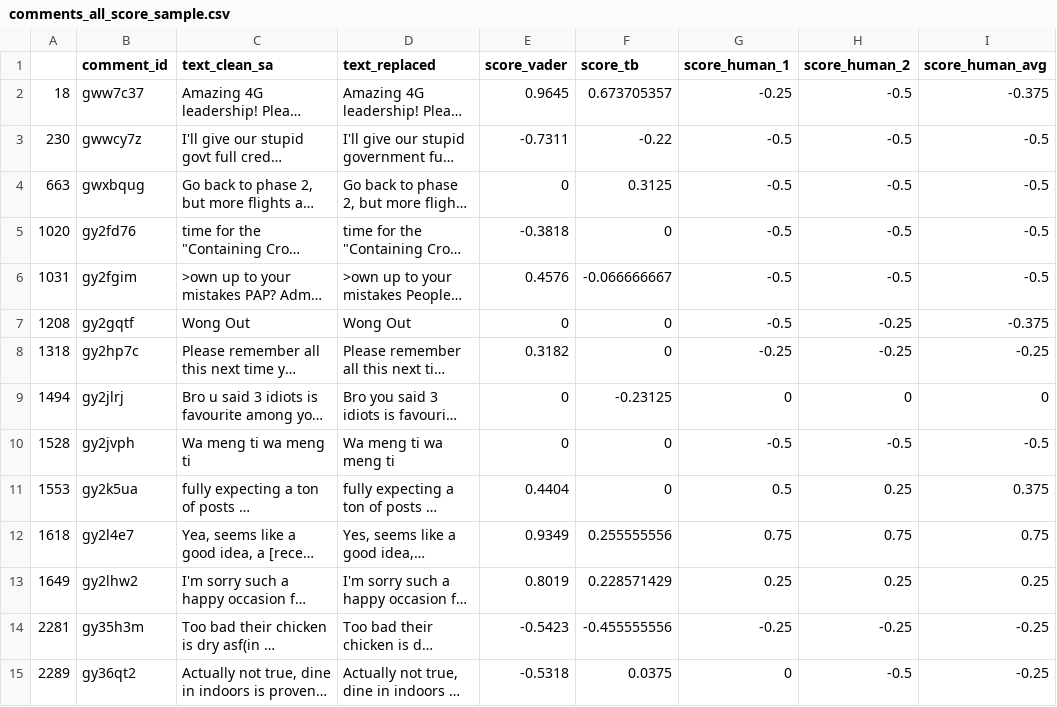
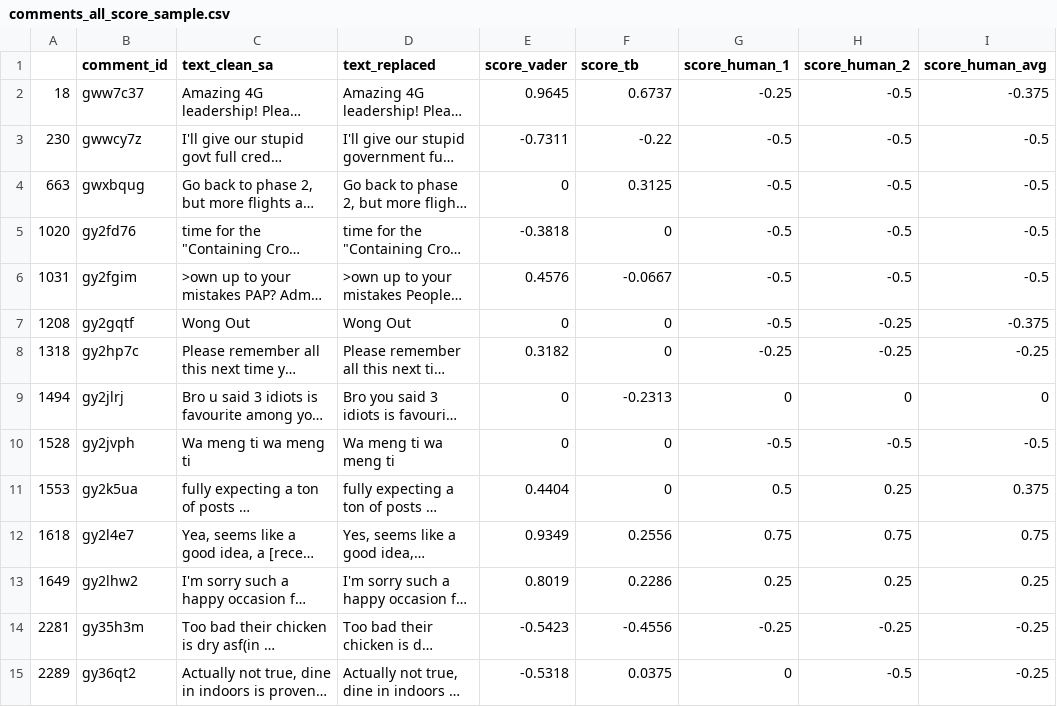
Before and after one commit to nicolenwd/reddit-vs-fb, a CSV file: data/comments_all_score_sample.csv, drawn as a sheet; only a part is shown; long unchanged cells end in …; the diff covers the shown part only; the diff names each change by its address in the sheet, - before the commit and + after, or states it on an @@ line.

Commit message:
Reformatted scores

```diff
--- a/data/comments_all_score_sample.csv
+++ b/data/comments_all_score_sample.csv
-F2 (score_tb): 0.673705357
+F2 (score_tb): 0.6737
-F6 (score_tb): -0.066666667
+F6 (score_tb): -0.0667
-F9 (score_tb): -0.23125
+F9 (score_tb): -0.2313
-F12 (score_tb): 0.255555556
+F12 (score_tb): 0.2556
-F13 (score_tb): 0.228571429
+F13 (score_tb): 0.2286
-F14 (score_tb): -0.455555556
+F14 (score_tb): -0.4556
```
Also changed, not shown: 23 edited cells elsewhere in this file, 2 other files.
